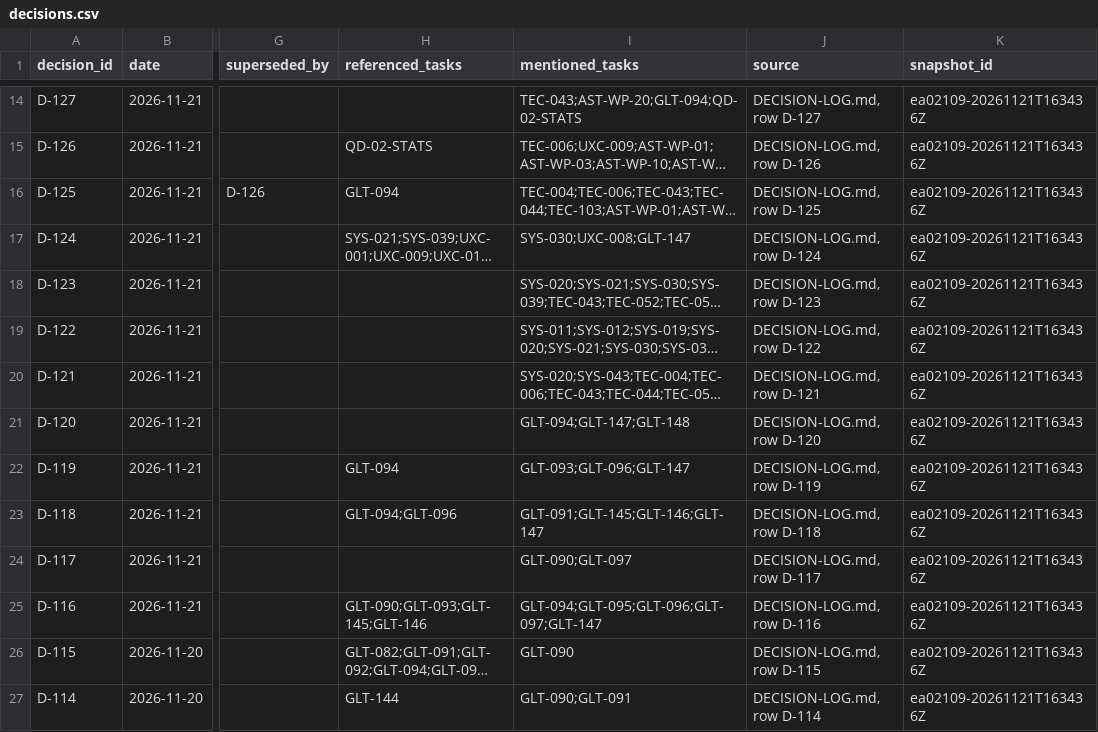
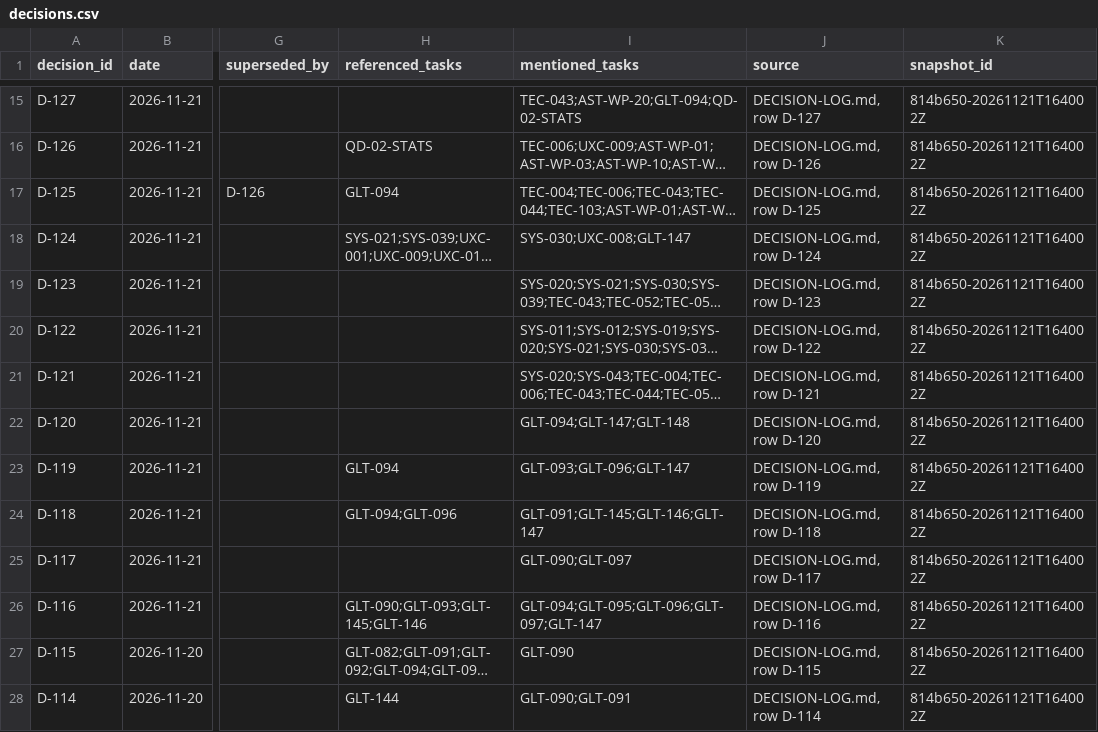
Before and after one commit to ksatriadipo/idle-space-courier-dashboard, a CSV file: data/decisions.csv, drawn as a sheet; only a part is shown, gaps mark what is left out; long unchanged cells end in …; addresses are those after the commit; the diff covers the shown part only; the diff names each change by its address in the sheet, - before the commit and + after, or states it on an @@ line.

```diff
--- a/data/decisions.csv
+++ b/data/decisions.csv
-K15:K28 (snapshot_id): ea02109-20261121T163436Z
+K15:K28 (snapshot_id): 814b650-20261121T164002Z
```
Also changed, not shown: 1 added row and 109 edited cells elsewhere in this file, data/runs.csv, data/schedule.csv, 5 other files.
